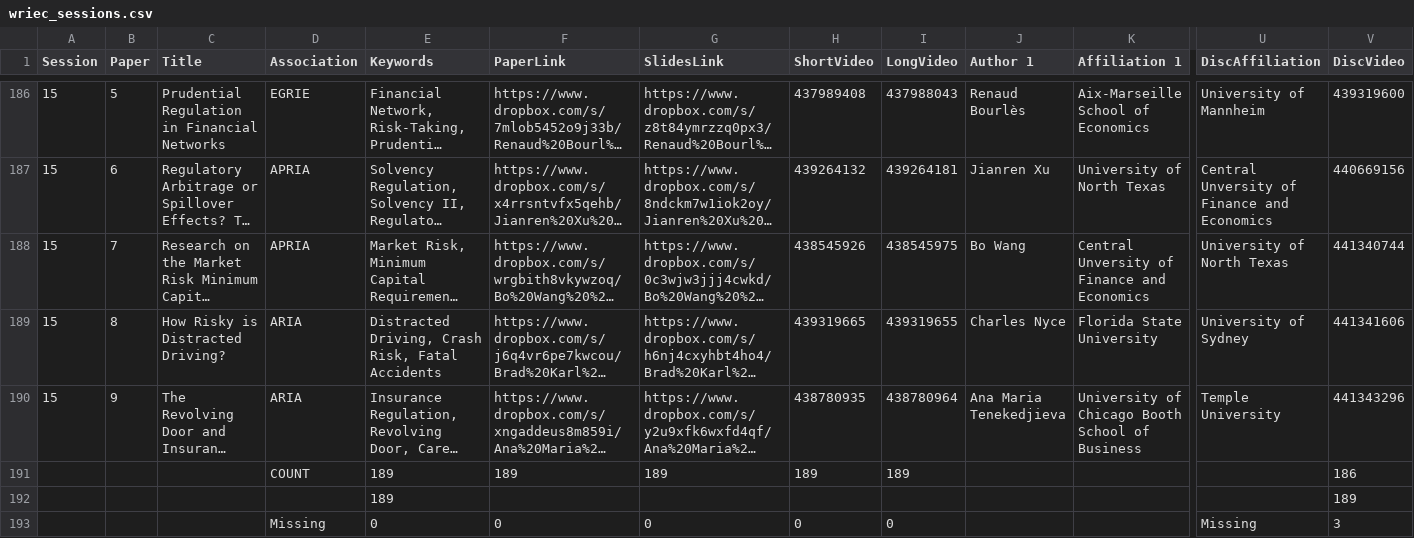
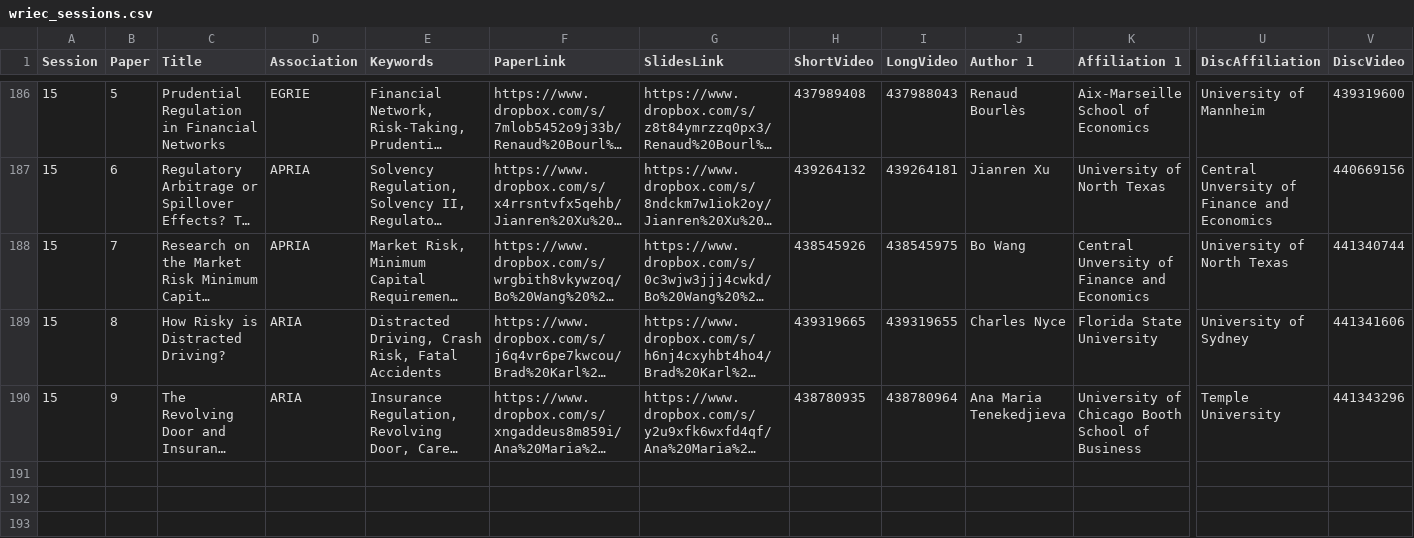
Before and after one commit to sleuthg/wriec, a CSV file: src/csv/wriec_sessions.csv, drawn as a sheet; only a part is shown, gaps mark what is left out; long unchanged cells end in …; rows hold the shown columns only; the diff names each change by its address in the sheet, - before the commit and + after, or states it on an @@ line.

Commit message:
removed extraneous data from JSON (#64)

```diff
--- a/src/csv/wriec_sessions.csv
+++ b/src/csv/wriec_sessions.csv
-row 191:  |  |  | COUNT | 189 | 189 | 189 | 189 | 189 |  |  |  | 186
-row 192:  |  |  |  | 189 |  |  |  |  |  |  |  | 189
-row 193:  |  |  | Missing | 0 | 0 | 0 | 0 | 0 |  |  | Missing | 3
```
Also changed, not shown: 1 other file.
